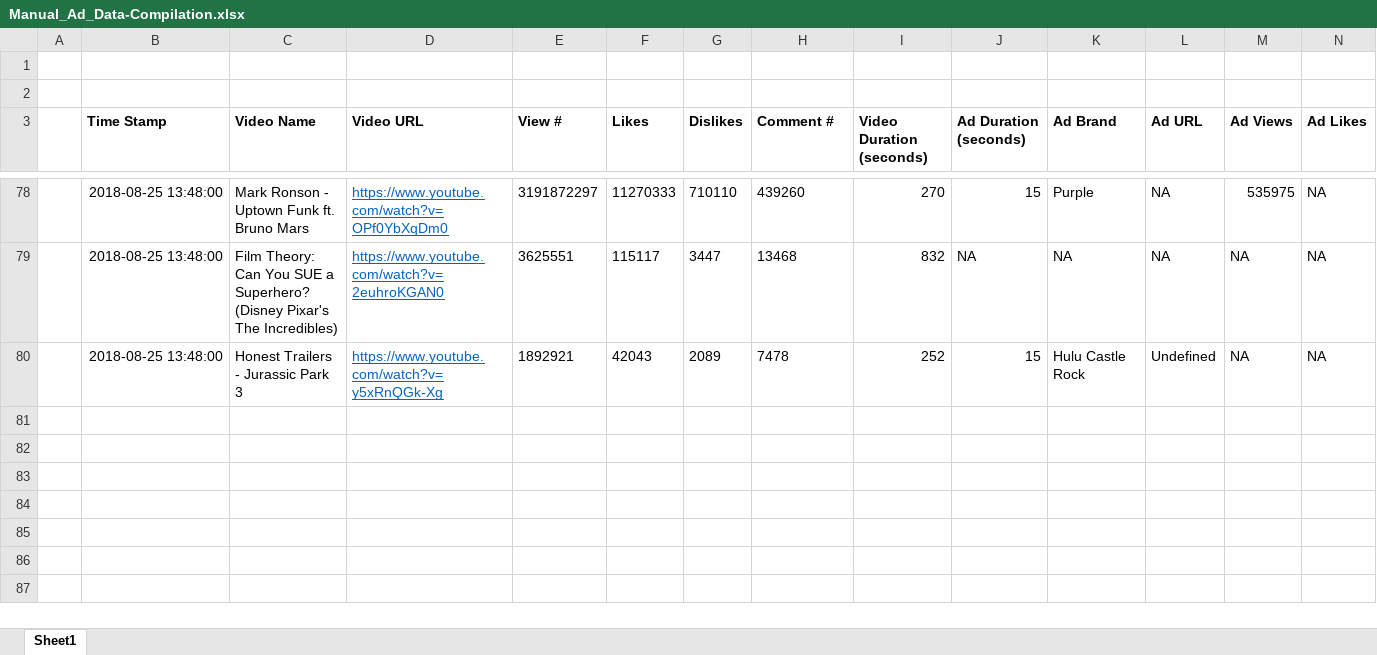
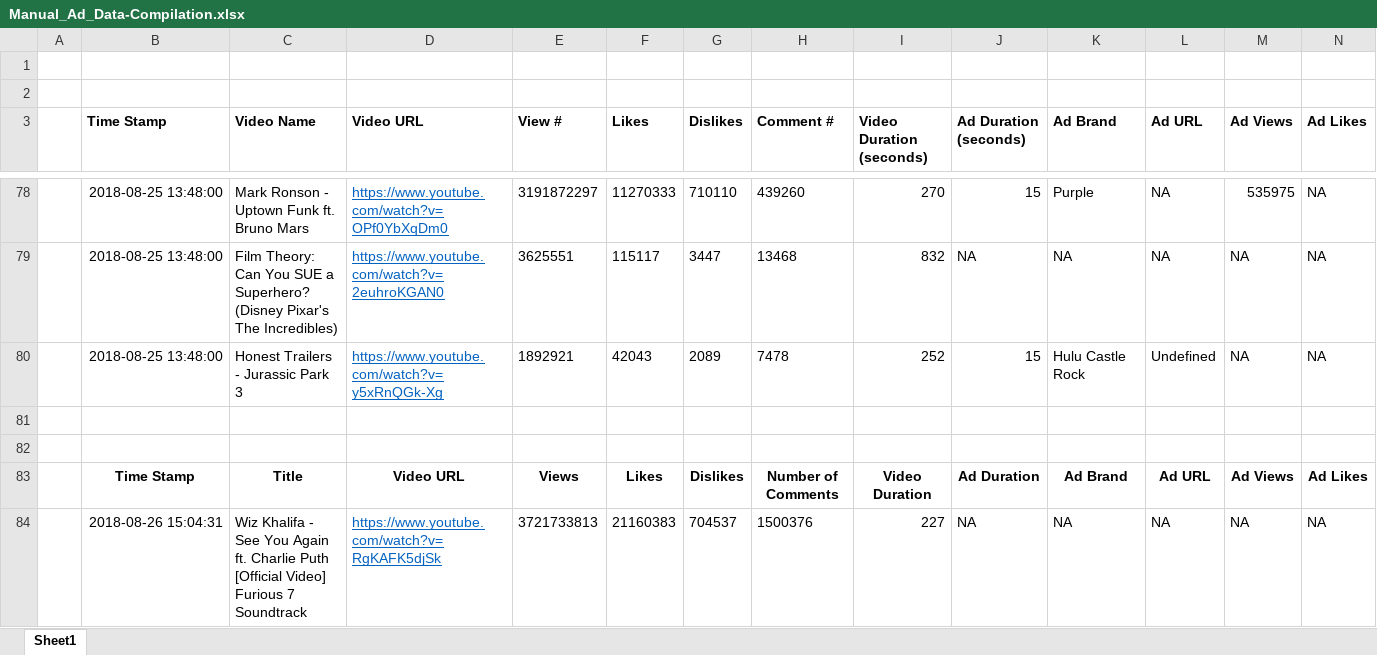
Before and after one commit to devashisdas0/YouTube_Research, an Excel workbook: Research/Manual_Ad_Data-Compilation.xlsx, sheet Sheet1, drawn as a sheet; only a part is shown, gaps mark what is left out; values as stored, in another font and other column widths than the file's, no borders; rows hold the shown columns only; the diff covers the shown part only; the diff names each change by its address in the sheet, - before the commit and + after, or states it on an @@ line.

Commit message:
Added data for Aug 26th

```diff
--- a/Research/Manual_Ad_Data-Compilation.xlsx (sheet Sheet1)
+++ b/Research/Manual_Ad_Data-Compilation.xlsx (sheet Sheet1)
+row 81: (empty)
+row 82: (empty)
+row 83:  | Time Stamp | Title | Video URL | Views | Likes | Dislikes | Number of Comments | Video Duration | Ad Duration | Ad Brand | Ad URL | Ad Views | Ad Likes
+row 84:  | 2018-08-26 15:04:31 | Wiz Khalifa - See You Again ft. Charlie Puth [Official Video] Furious 7 Soundtrack | https://www.youtube.com/watch?v=RgKAFK5djSk | 3721733813 | 21160383 | 704537 | 1500376 | 227 | NA | NA | NA | NA | NA
```
Also changed, not shown: 4 added rows and 35 edited cells elsewhere in this sheet, 2 other files.
